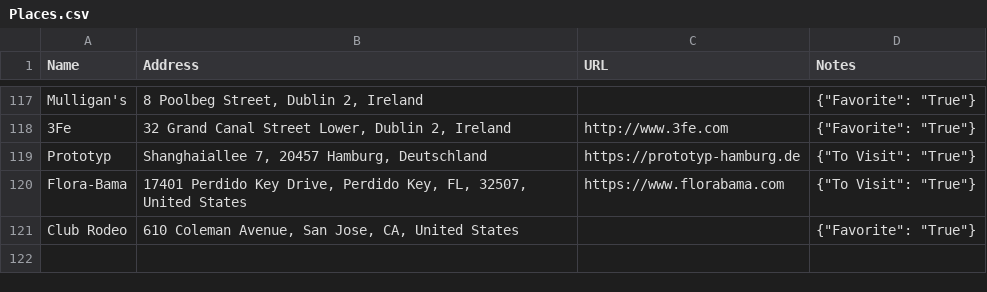
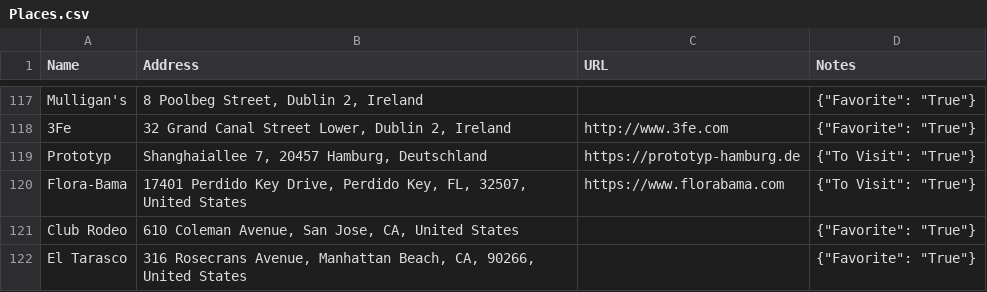
Before and after one commit to davidbailey/Notes, a CSV file: Places.csv, drawn as a sheet; only a part is shown, gaps mark what is left out; the diff names each change by its address in the sheet, - before the commit and + after, or states it on an @@ line.

Commit message:
Update Places.csv

```diff
--- a/Places.csv
+++ b/Places.csv
+row 122: El Tarasco | 316 Rosecrans Avenue, Manhattan Beach, CA, 90266, United States |  | {"Favorite": "True"}
```
